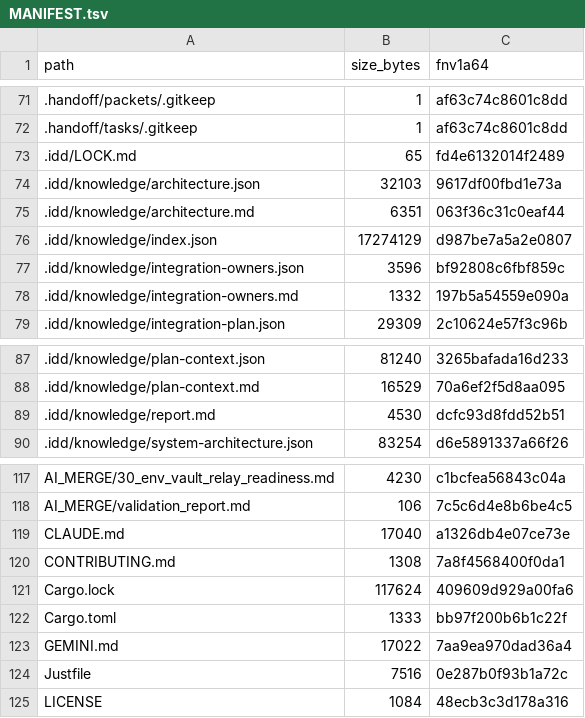
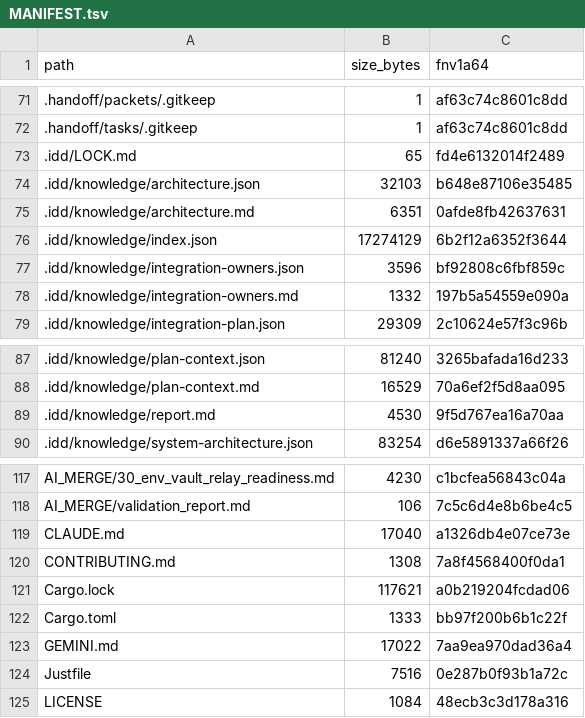
Before and after one commit to FlexNetOS/rusty-idd, a TSV file: .idd/MANIFEST.tsv, drawn as a sheet; only a part is shown, gaps mark what is left out.

Commit message:
chore(idd): refresh knowledge + manifest (CI-clean)

```diff
--- a/.idd/MANIFEST.tsv
+++ b/.idd/MANIFEST.tsv
@@ -73,5 +73,5 @@ path	size_bytes	fnv1a64
 .idd/LOCK.md	65	fd4e6132014f2489
-.idd/knowledge/architecture.json	32103	9617df00fbd1e73a
-.idd/knowledge/architecture.md	6351	063f36c31c0eaf44
-.idd/knowledge/index.json	17274129	d987be7a5a2e0807
+.idd/knowledge/architecture.json	32103	b648e87106e35485
+.idd/knowledge/architecture.md	6351	0afde8fb42637631
+.idd/knowledge/index.json	17274129	6b2f12a6352f3644
 .idd/knowledge/integration-owners.json	3596	bf92808c6fbf859c
@@ -88,3 +88,3 @@ path	size_bytes	fnv1a64
 .idd/knowledge/plan-context.md	16529	70a6ef2f5d8aa095
-.idd/knowledge/report.md	4530	dcfc93d8fdd52b51
+.idd/knowledge/report.md	4530	9f5d767ea16a70aa
 .idd/knowledge/system-architecture.json	83254	d6e5891337a66f26
@@ -120,3 +120,3 @@ CLAUDE.md	17040	a1326db4e07ce73e
 CONTRIBUTING.md	1308	7a8f4568400f0da1
-Cargo.lock	117624	409609d929a00fa6
+Cargo.lock	117621	a0b219204fcdad06
 Cargo.toml	1333	bb97f200b6b1c22f
```
Also changed, not shown: 4 other files.
